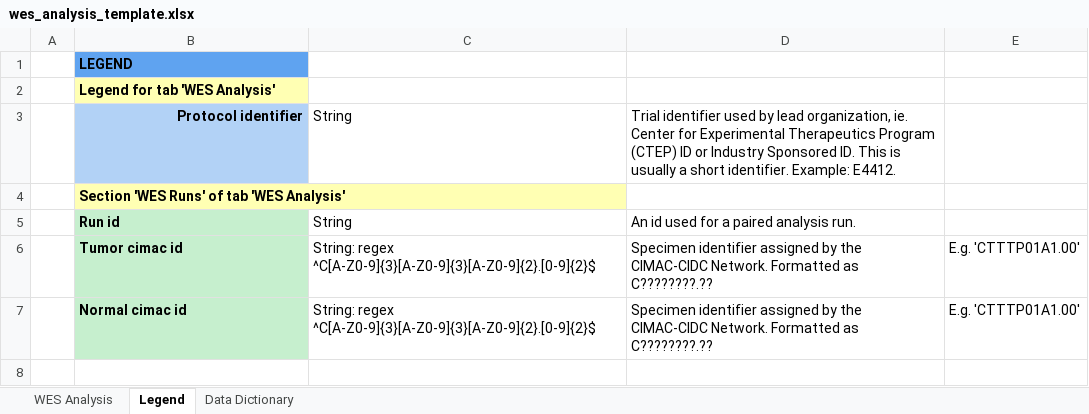
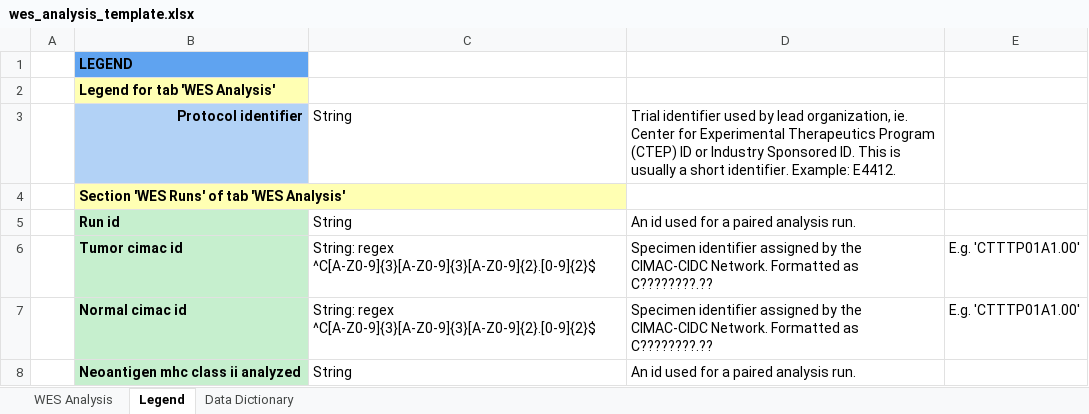
Before and after one commit to CIMAC-CIDC/cidc-schemas, an Excel workbook: template_examples/wes_analysis_template.xlsx, sheet Legend, drawn as a sheet; values as stored, in another font and other column widths than the file's, no borders; the diff names each change by its address in the sheet, - before the commit and + after, or states it on an @@ line.

Commit message:
seperate neoantigen class 2 from run analysis

```diff
--- a/template_examples/wes_analysis_template.xlsx (sheet Legend)
+++ b/template_examples/wes_analysis_template.xlsx (sheet Legend)
+row 8:  | Neoantigen mhc class ii analyzed | String | An id used for a paired analysis run.
```
Also changed, not shown: sheet WES Analysis, 5 other files.
